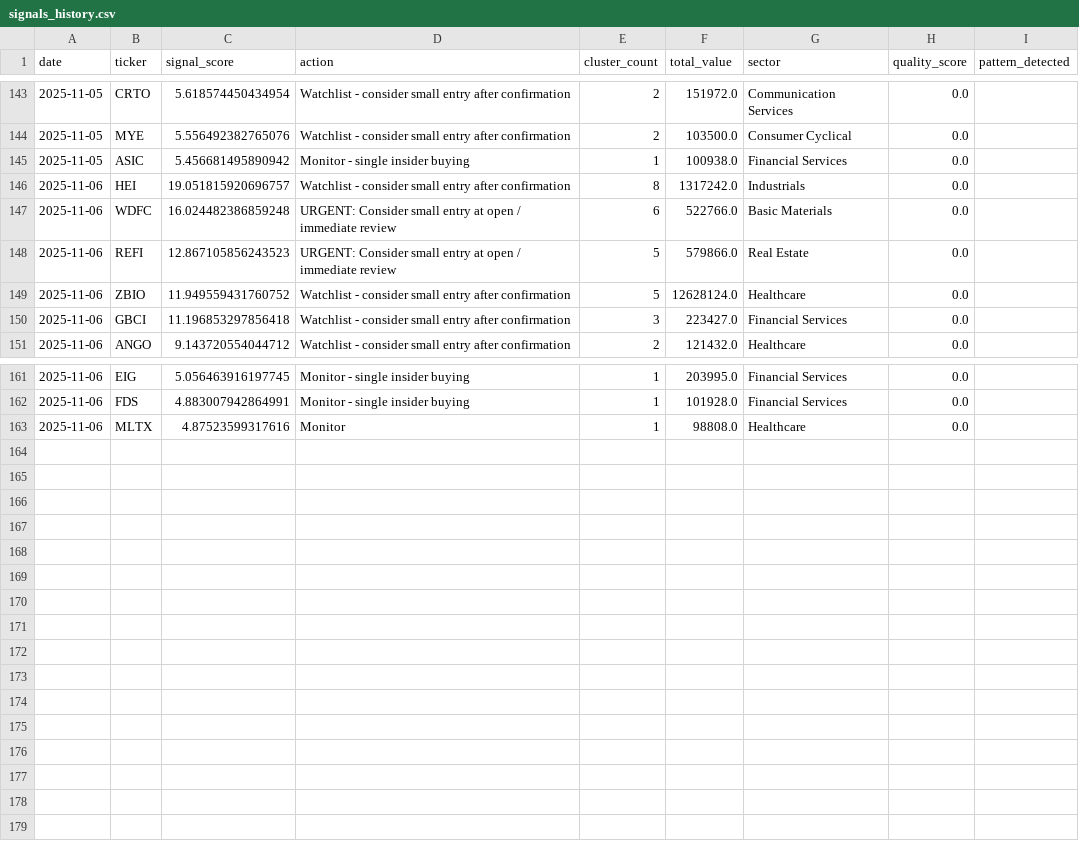
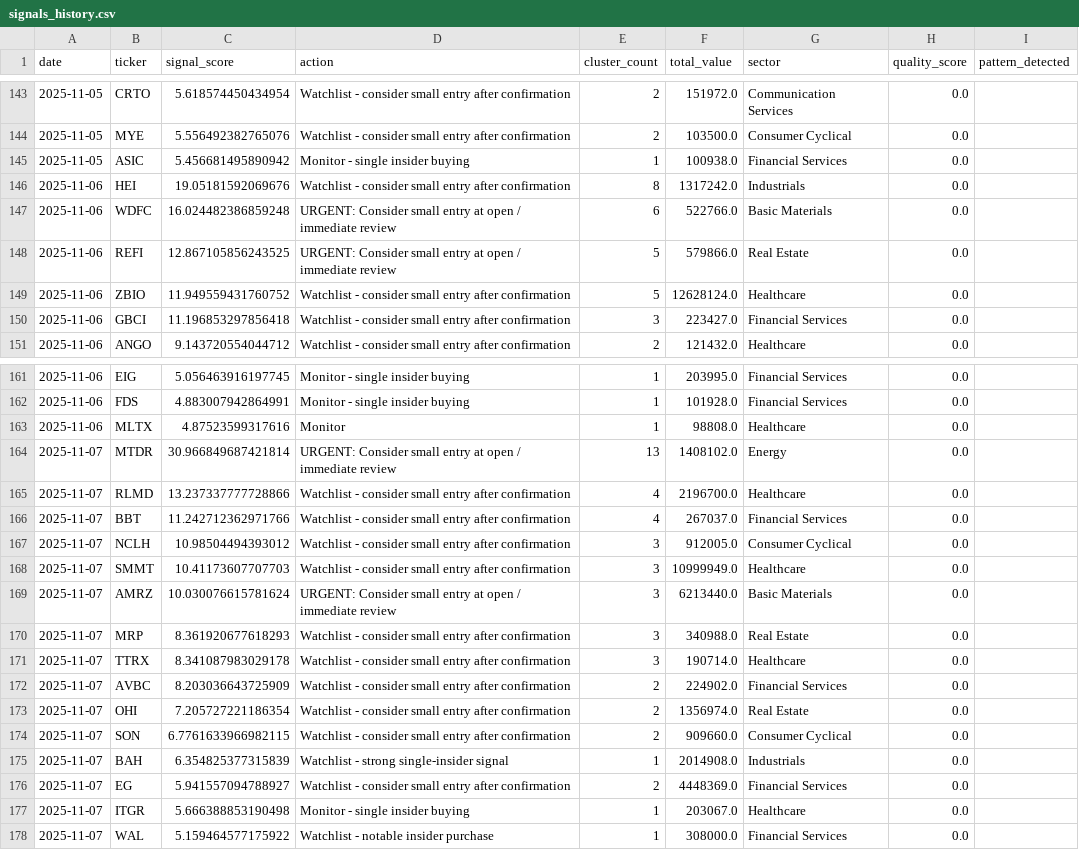
Before and after one commit to Samie-mirghani/insider-cluster-watch, a CSV file: data/signals_history.csv, drawn as a sheet; only a part is shown, gaps mark what is left out.

```diff
--- a/data/signals_history.csv
+++ b/data/signals_history.csv
@@ -145,5 +145,5 @@ date,ticker,signal_score,action,cluster_count,total_value,sector,quality_score,p
 2025-11-05,ASIC,5.456681495890942,Monitor - single insider buying,1,100938.0,Financial Services,0.0,
-2025-11-06,HEI,19.051815920696757,Watchlist - consider small entry after confirmation,8,1317242.0,Industrials,0.0,
+2025-11-06,HEI,19.05181592069676,Watchlist - consider small entry after confirmation,8,1317242.0,Industrials,0.0,
 2025-11-06,WDFC,16.024482386859248,URGENT: Consider small entry at open / immediate review,6,522766.0,Basic Materials,0.0,
-2025-11-06,REFI,12.867105856243523,URGENT: Consider small entry at open / immediate review,5,579866.0,Real Estate,0.0,
+2025-11-06,REFI,12.867105856243525,URGENT: Consider small entry at open / immediate review,5,579866.0,Real Estate,0.0,
 2025-11-06,ZBIO,11.949559431760752,Watchlist - consider small entry after confirmation,5,12628124.0,Healthcare,0.0,
@@ -163 +163,16 @@ date,ticker,signal_score,action,cluster_count,total_value,sector,quality_score,p
 2025-11-06,MLTX,4.87523599317616,Monitor,1,98808.0,Healthcare,0.0,
+2025-11-07,MTDR,30.966849687421814,URGENT: Consider small entry at open / immediate review,13,1408102.0,Energy,0.0,
+2025-11-07,RLMD,13.237337777728866,Watchlist - consider small entry after confirmation,4,2196700.0,Healthcare,0.0,
+2025-11-07,BBT,11.242712362971766,Watchlist - consider small entry after confirmation,4,267037.0,Financial Services,0.0,
+2025-11-07,NCLH,10.98504494393012,Watchlist - consider small entry after confirmation,3,912005.0,Consumer Cyclical,0.0,
+2025-11-07,SMMT,10.41173607707703,Watchlist - consider small entry after confirmation,3,10999949.0,Healthcare,0.0,
+2025-11-07,AMRZ,10.030076615781624,URGENT: Consider small entry at open / immediate review,3,6213440.0,Basic Materials,0.0,
+2025-11-07,MRP,8.361920677618293,Watchlist - consider small entry after confirmation,3,340988.0,Real Estate,0.0,
+2025-11-07,TTRX,8.341087983029178,Watchlist - consider small entry after confirmation,3,190714.0,Healthcare,0.0,
+2025-11-07,AVBC,8.203036643725909,Watchlist - consider small entry after confirmation,2,224902.0,Financial Services,0.0,
+2025-11-07,OHI,7.205727221186354,Watchlist - consider small entry after confirmation,2,1356974.0,Real Estate,0.0,
+2025-11-07,SON,6.7761633966982115,Watchlist - consider small entry after confirmation,2,909660.0,Consumer Cyclical,0.0,
+2025-11-07,BAH,6.354825377315839,Watchlist - strong single-insider signal,1,2014908.0,Industrials,0.0,
+2025-11-07,EG,5.941557094788927,Watchlist - consider small entry after confirmation,2,4448369.0,Financial Services,0.0,
+2025-11-07,ITGR,5.666388853190498,Monitor - single insider buying,1,203067.0,Healthcare,0.0,
+2025-11-07,WAL,5.159464577175922,Watchlist - notable insider purchase,1,308000.0,Financial Services,0.0,
```
Also changed, not shown: 2 other files.
